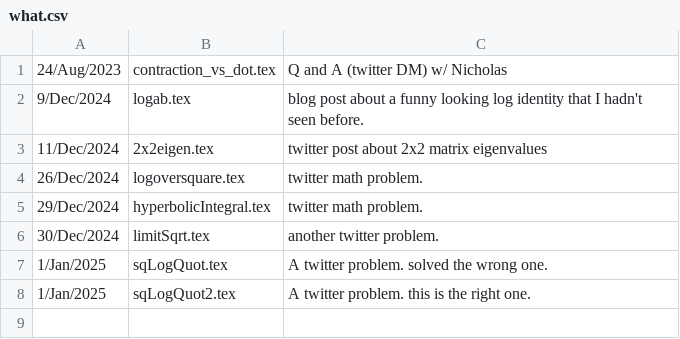
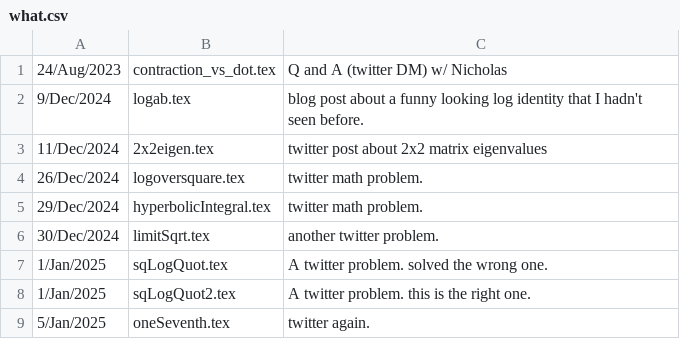
Before and after one commit to peeterjoot/blogit, a CSV file: twitter/what.csv, drawn as a sheet; the diff names each change by its address in the sheet, - before the commit and + after, or states it on an @@ line.

Commit message:
new file:   .gitignore modified:   GNUmakefile new file:   branchCutIntegral.tex new file:   partialFractions.tex new file:   twitter/oneSeventh.tex modified:   twitter/renumber modified:   twitter/what.csv

```diff
--- a/twitter/what.csv
+++ b/twitter/what.csv
+row 9: 5/Jan/2025 | oneSeventh.tex | twitter again.
```
Also changed, not shown: 6 other files.
